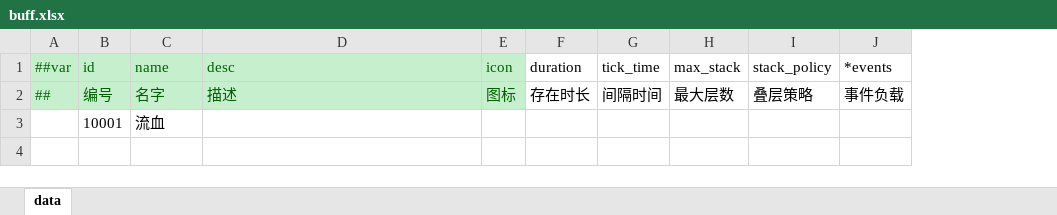
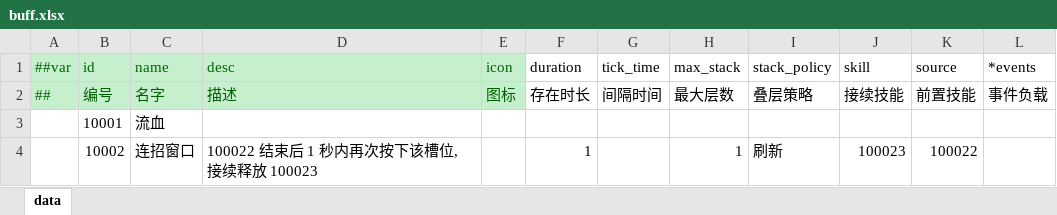
Before and after one commit to jrainstar/wecs, an Excel workbook: Shared/Configs/Datas/gameplay/buff.xlsx, sheet data, drawn as a sheet; values as stored, in another font and other column widths than the file's, no borders; the diff names each change by its address in the sheet, - before the commit and + after, or states it on an @@ line.

```diff
--- a/Shared/Configs/Datas/gameplay/buff.xlsx (sheet data)
+++ b/Shared/Configs/Datas/gameplay/buff.xlsx (sheet data)
+column J (skill), row 2: 接续技能
+column K (source), row 2: 前置技能
+row 4:  | 10002 | 连招窗口 | 100022 结束后 1 秒内再次按下该槽位, 接续释放 100023 |  | 1 |  | 1 | 刷新 | 100023 | 100022
```
Also changed, not shown: Shared/Configs/Datas/gameplay/resource.xlsx, Shared/Configs/Datas/gameplay/skill.xlsx, 15 other files.
